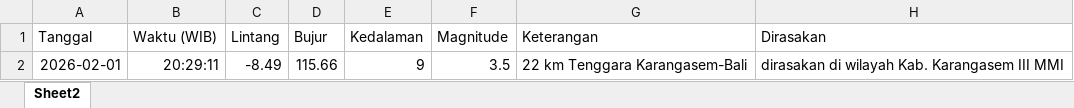
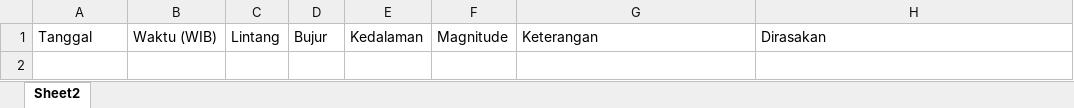
Before and after one commit to zilulazny/Pengolahan, an Excel workbook: dirasakan.xlsx, sheet Sheet2, drawn as a sheet; values as stored, in another font and other column widths than the file's, no borders; the diff names each change by its address in the sheet, - before the commit and + after, or states it on an @@ line.

```diff
--- a/dirasakan.xlsx (sheet Sheet2)
+++ b/dirasakan.xlsx (sheet Sheet2)
-row 2: 2026-02-01 | 20:29:11 | -8.49 | 115.66 | 9 | 3.5 | 22 km Tenggara Karangasem-Bali | dirasakan di wilayah Kab. Karangasem III MMI
```
Also changed, not shown: Februari 2026/Analisis Gempabumi Periode Februari 2026.xlsx, Februari 2026/Data Gempabumi Periode Februari 2026.xlsx, 34 other files.
